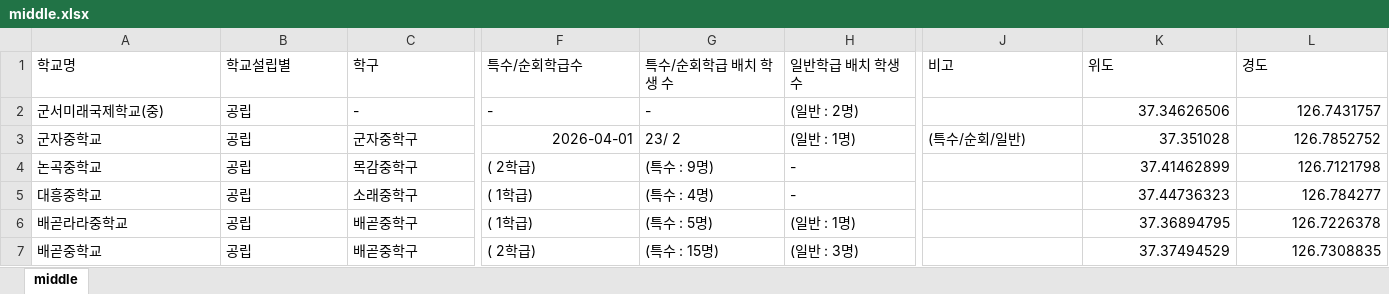
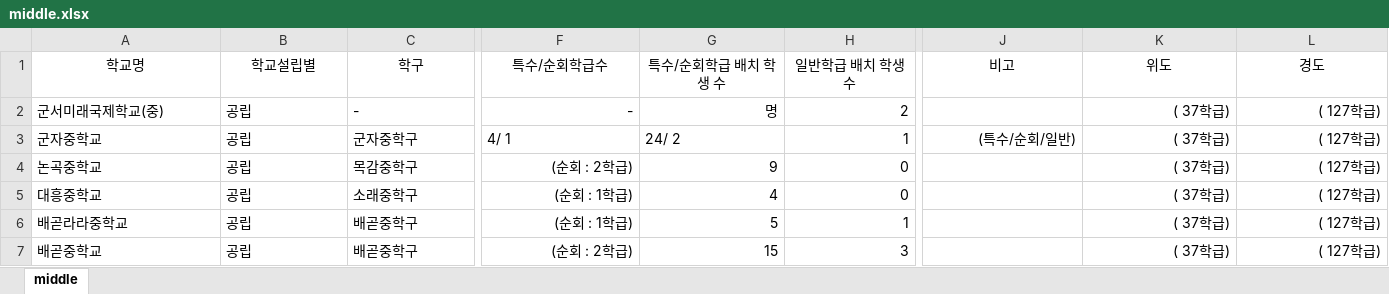
Before and after one commit to shiheungEC/shiheungec.github.io, an Excel workbook: data/middle.xlsx, sheet middle, drawn as a sheet; only a part is shown, gaps mark what is left out; values as stored, in another font and other column widths than the file's, no borders; the diff covers the shown part only; the diff names each change by its address in the sheet, - before the commit and + after, or states it on an @@ line.

```diff
--- a/data/middle.xlsx (sheet middle)
+++ b/data/middle.xlsx (sheet middle)
-A1:L1 alignment: left
+A1:L1 alignment: center
-F2 alignment: left
+F2 alignment: right
-G2 (특수/순회학급 배치 학생 수): -
+G2 (특수/순회학급 배치 학생 수): 명
-H2 (일반학급 배치 학생 수): (일반 : 2명)
+H2 (일반학급 배치 학생 수): 2
-K2 (위도): 37.34626506
+K2 (위도): ( 37학급)
-L2 (경도): 126.7431757
+L2 (경도): ( 127학급)
-F3 (특수/순회학급수): 2026-04-01
+F3 (특수/순회학급수): 4/ 1
-G3 (특수/순회학급 배치 학생 수): 23/ 2
+G3 (특수/순회학급 배치 학생 수): 24/ 2
-H3 (일반학급 배치 학생 수): (일반 : 1명)
+H3 (일반학급 배치 학생 수): 1
-J3 alignment: left
+J3 alignment: right
-K3 (위도): 37.351028
+K3 (위도): ( 37학급)
-L3 (경도): 126.7852752
+L3 (경도): ( 127학급)
-F4 (특수/순회학급수): ( 2학급)
+F4 (특수/순회학급수): (순회 : 2학급)
-G4 (특수/순회학급 배치 학생 수): (특수 : 9명)
+G4 (특수/순회학급 배치 학생 수): 9
-H4:H5 (일반학급 배치 학생 수): -
+H4:H5 (일반학급 배치 학생 수): 0
-K4 (위도): 37.41462899
+K4 (위도): ( 37학급)
-L4 (경도): 126.7121798
+L4 (경도): ( 127학급)
-F5:F6 (특수/순회학급수): ( 1학급)
+F5:F6 (특수/순회학급수): (순회 : 1학급)
-G5 (특수/순회학급 배치 학생 수): (특수 : 4명)
+G5 (특수/순회학급 배치 학생 수): 4
-K5 (위도): 37.44736323
+K5 (위도): ( 37학급)
-L5 (경도): 126.784277
+L5 (경도): ( 127학급)
-G6 (특수/순회학급 배치 학생 수): (특수 : 5명)
+G6 (특수/순회학급 배치 학생 수): 5
-H6 (일반학급 배치 학생 수): (일반 : 1명)
+H6 (일반학급 배치 학생 수): 1
-K6 (위도): 37.36894795
+K6 (위도): ( 37학급)
-L6 (경도): 126.7226378
+L6 (경도): ( 127학급)
-F7 (특수/순회학급수): ( 2학급)
+F7 (특수/순회학급수): (순회 : 2학급)
-G7 (특수/순회학급 배치 학생 수): (특수 : 15명)
+G7 (특수/순회학급 배치 학생 수): 15
-H7 (일반학급 배치 학생 수): (일반 : 3명)
+H7 (일반학급 배치 학생 수): 3
-K7 (위도): 37.37494529
+K7 (위도): ( 37학급)
-L7 (경도): 126.7308835
+L7 (경도): ( 127학급)
```
Also changed, not shown: 108 edited cells and cell formats elsewhere in this sheet, data/elementary.xlsx, data/high.xlsx, 12 other files.
